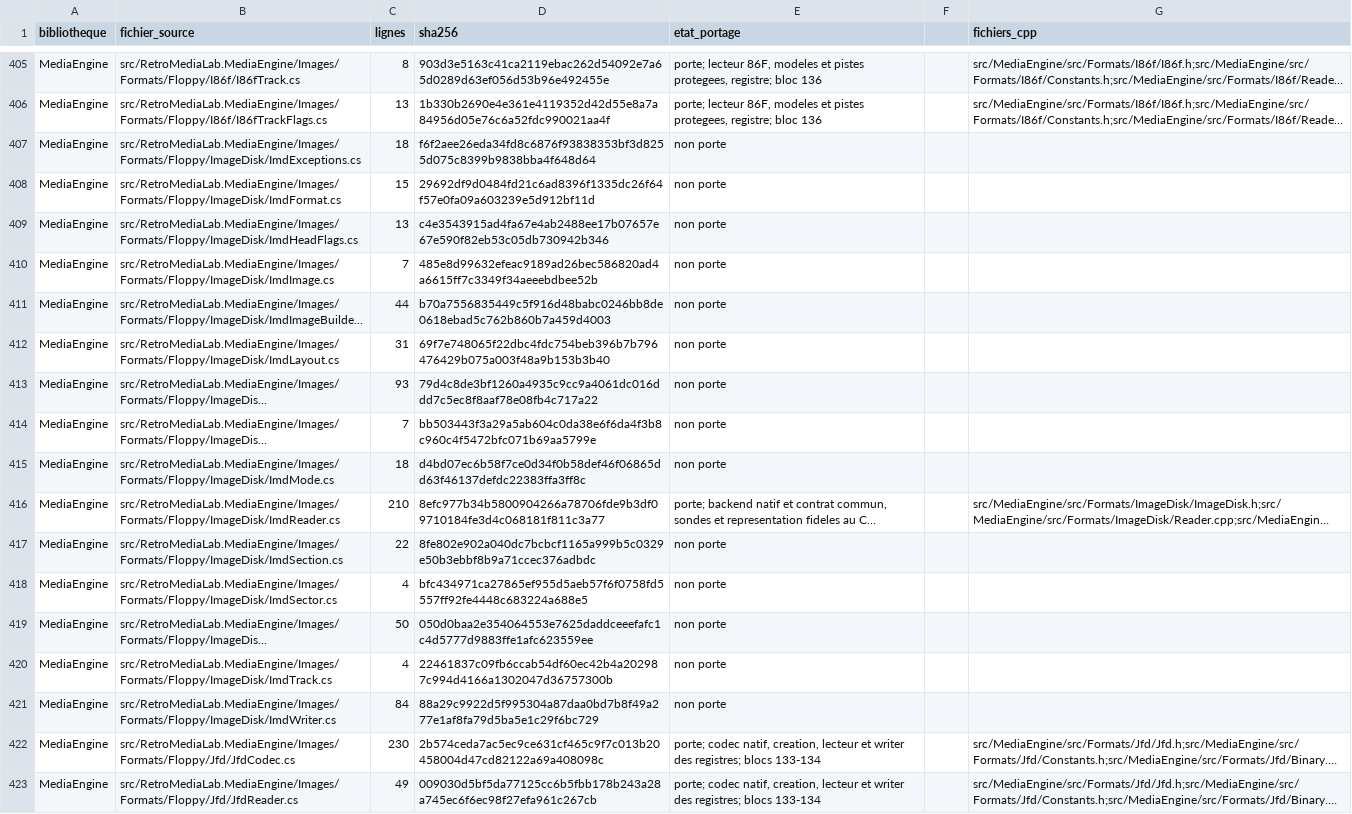
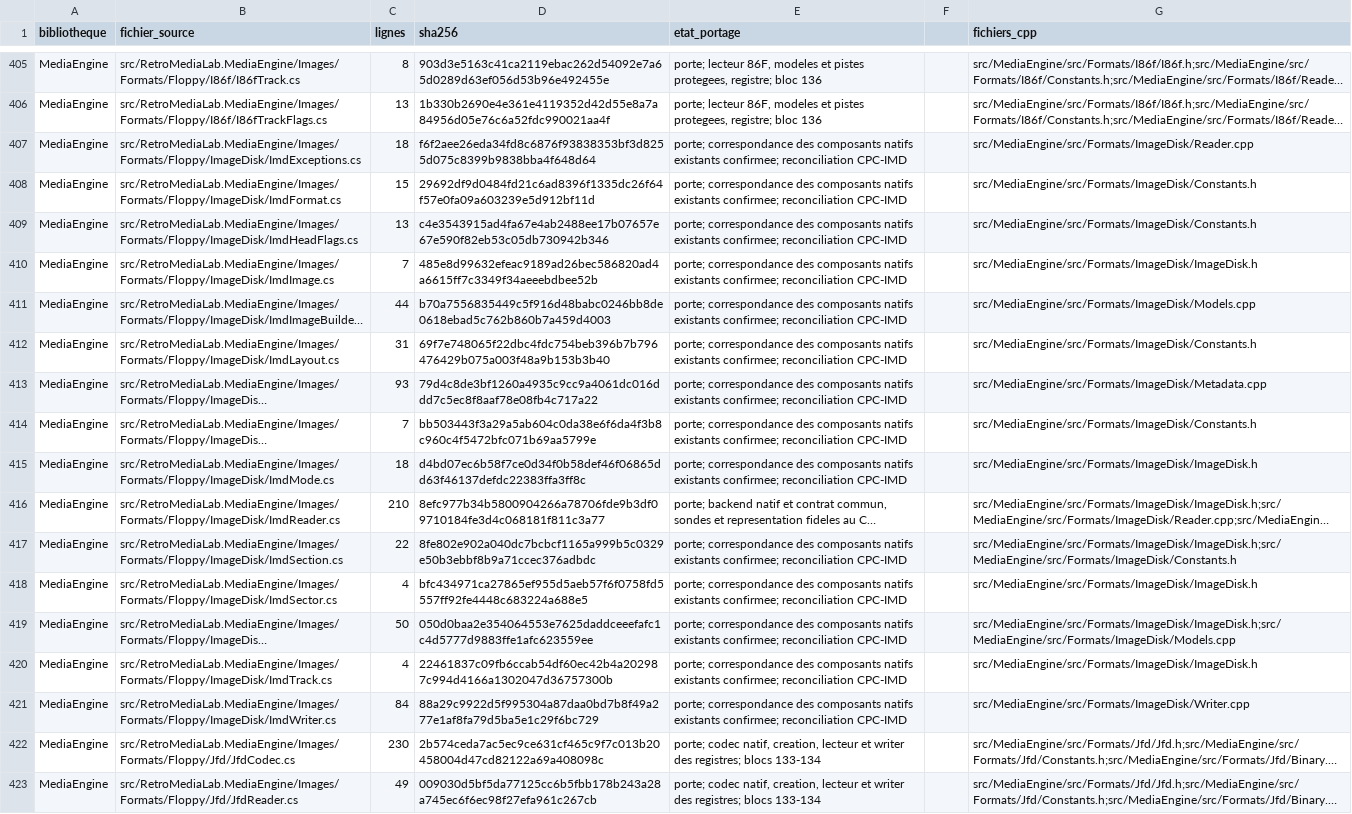
Before and after one commit to overthetop78/Retro-Media-Lab_CPP, a CSV file: docs/references/retro-media-lab/media/inventaire-csharp.csv, drawn as a sheet; only a part is shown, gaps mark what is left out; long unchanged cells end in …; the diff covers the shown part only; the diff names each change by its address in the sheet, - before the commit and + after, or states it on an @@ line.

Commit message:
Reconcile existing CPC and ImageDisk ports in migration inventory

```diff
--- a/docs/references/retro-media-lab/media/inventaire-csharp.csv
+++ b/docs/references/retro-media-lab/media/inventaire-csharp.csv
-E407:E415 (etat_portage): non porte
+E407:E415 (etat_portage): porte; correspondance des composants natifs existants confirmee; reconciliation CPC-IMD
-G407 (fichiers_cpp): (empty)
+G407 (fichiers_cpp): src/MediaEngine/src/Formats/ImageDisk/Reader.cpp
-G408:G409 (fichiers_cpp): (empty)
+G408:G409 (fichiers_cpp): src/MediaEngine/src/Formats/ImageDisk/Constants.h
-G410 (fichiers_cpp): (empty)
+G410 (fichiers_cpp): src/MediaEngine/src/Formats/ImageDisk/ImageDisk.h
-G411 (fichiers_cpp): (empty)
+G411 (fichiers_cpp): src/MediaEngine/src/Formats/ImageDisk/Models.cpp
-G412 (fichiers_cpp): (empty)
+G412 (fichiers_cpp): src/MediaEngine/src/Formats/ImageDisk/Constants.h
-G413 (fichiers_cpp): (empty)
+G413 (fichiers_cpp): src/MediaEngine/src/Formats/ImageDisk/Metadata.cpp
-G414 (fichiers_cpp): (empty)
+G414 (fichiers_cpp): src/MediaEngine/src/Formats/ImageDisk/Constants.h
-G415 (fichiers_cpp): (empty)
+G415 (fichiers_cpp): src/MediaEngine/src/Formats/ImageDisk/ImageDisk.h
-E417:E421 (etat_portage): non porte
+E417:E421 (etat_portage): porte; correspondance des composants natifs existants confirmee; reconciliation CPC-IMD
-G417 (fichiers_cpp): (empty)
+G417 (fichiers_cpp): src/MediaEngine/src/Formats/ImageDisk/ImageDisk.h;src/MediaEngine/src/Formats/ImageDisk/Constants.h
-G418 (fichiers_cpp): (empty)
+G418 (fichiers_cpp): src/MediaEngine/src/Formats/ImageDisk/ImageDisk.h
-G419 (fichiers_cpp): (empty)
+G419 (fichiers_cpp): src/MediaEngine/src/Formats/ImageDisk/ImageDisk.h;src/MediaEngine/src/Formats/ImageDisk/Models.cpp
-G420 (fichiers_cpp): (empty)
+G420 (fichiers_cpp): src/MediaEngine/src/Formats/ImageDisk/ImageDisk.h
-G421 (fichiers_cpp): (empty)
+G421 (fichiers_cpp): src/MediaEngine/src/Formats/ImageDisk/Writer.cpp
```
Also changed, not shown: 18 edited cells elsewhere in this file, 4 other files.
